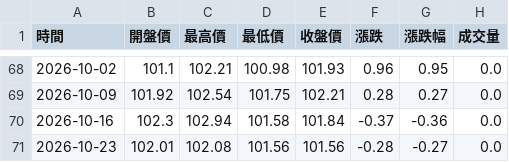
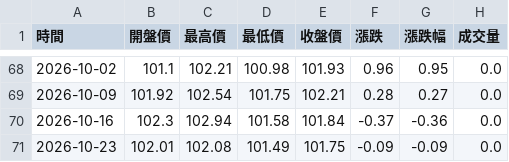
Before and after one commit to hawk82508-cloud/US-Dollar-Index, a CSV file: raw_weekly.csv, drawn as a sheet; only a part is shown, gaps mark what is left out.

```diff
--- a/raw_weekly.csv
+++ b/raw_weekly.csv
@@ -70,2 +70,2 @@
 2026-10-16,102.3,102.94,101.58,101.84,-0.37,-0.36,0.0
-2026-10-23,102.01,102.08,101.56,101.56,-0.28,-0.27,0.0
+2026-10-23,102.01,102.08,101.49,101.75,-0.09,-0.09,0.0
```
Also changed, not shown: raw_daily.csv, raw_monthly.csv, 1 other file.
